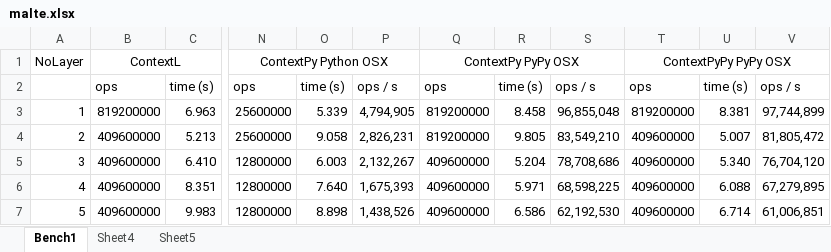
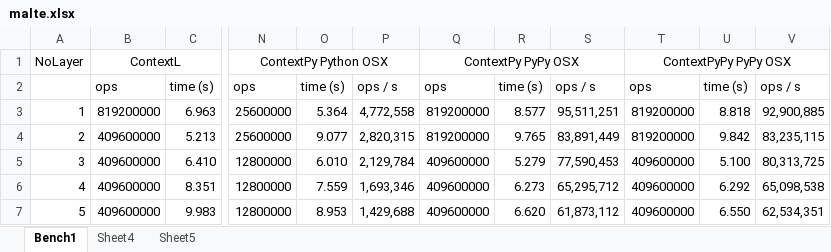
Before and after one commit to krono/cop2016-sidewayscomp, an Excel workbook: bench/malte.xlsx, sheet Bench1, drawn as a sheet; only a part is shown, gaps mark what is left out; values as stored, in another font and other column widths than the file's, no borders; the diff covers the shown part only; the diff names each change by its address in the sheet, - before the commit and + after, or states it on an @@ line.

Commit message:
Benches

```diff
--- a/bench/malte.xlsx (sheet Bench1)
+++ b/bench/malte.xlsx (sheet Bench1)
-O3: 5.339
+O3: 5.364
-P3: 4,794,905
+P3: 4,772,558
-R3: 8.458
+R3: 8.577
-S3: 96,855,048
+S3: 95,511,251
-U3: 8.381
+U3: 8.818
-V3: 97,744,899
+V3: 92,900,885
-O4: 9.058
+O4: 9.077
-P4: 2,826,231
+P4: 2,820,315
-R4: 9.805
+R4: 9.765
-S4: 83,549,210
+S4: 83,891,449
-T4: 409600000
+T4: 819200000
-U4: 5.007
+U4: 9.842
-V4: 81,805,472
+V4: 83,235,115
-O5: 6.003
+O5: 6.010
-P5: 2,132,267
+P5: 2,129,784
-R5: 5.204
+R5: 5.279
-S5: 78,708,686
+S5: 77,590,453
-U5: 5.340
+U5: 5.100
-V5: 76,704,120
+V5: 80,313,725
-O6: 7.640
+O6: 7.559
-P6: 1,675,393
+P6: 1,693,346
-R6: 5.971
+R6: 6.273
-S6: 68,598,225
+S6: 65,295,712
-U6: 6.088
+U6: 6.292
-V6: 67,279,895
+V6: 65,098,538
-O7: 8.898
+O7: 8.953
-P7: 1,438,526
+P7: 1,429,688
-R7: 6.586
+R7: 6.620
-S7: 62,192,530
+S7: 61,873,112
-U7: 6.714
+U7: 6.550
-V7: 61,006,851
+V7: 62,534,351
```
Also changed, not shown: 135 edited cells elsewhere in this sheet, sheet Sheet4, sheet Sheet5, charts or pictures, 27 other files.
